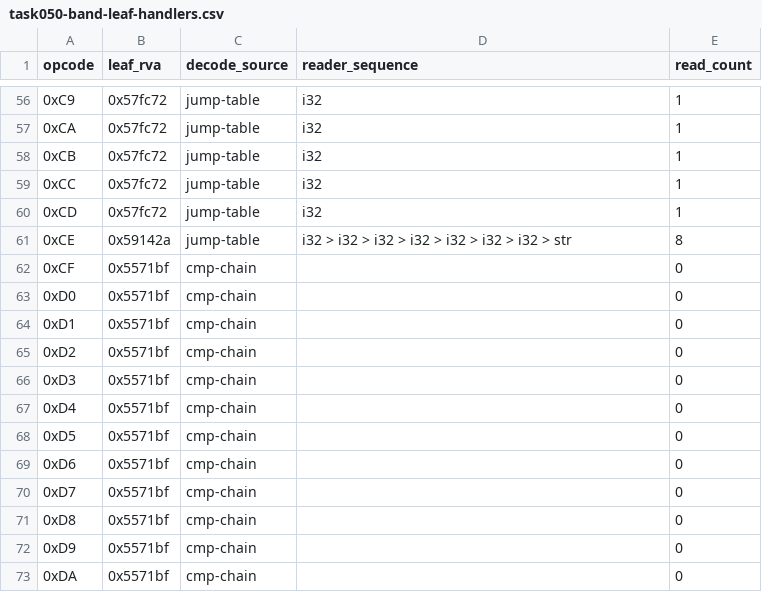
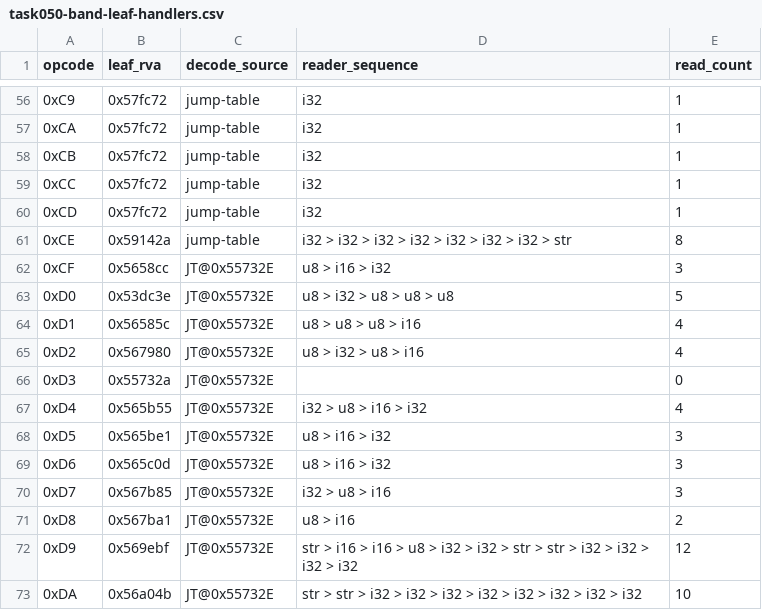
Before and after one commit to lithdoo/adventure-island, a CSV file: result/task050-band-leaf-handlers.csv, drawn as a sheet; only a part is shown, gaps mark what is left out; the diff covers the shown part only.

Commit message:
Task 050 checkpoint 0xCF-0xEC jump table decode quest wire shape confirmed

```diff
--- a/result/task050-band-leaf-handlers.csv
+++ b/result/task050-band-leaf-handlers.csv
@@ -61,13 +61,13 @@ opcode,leaf_rva,decode_source,reader_sequence,read_count
 0xCE,0x59142a,jump-table,i32 > i32 > i32 > i32 > i32 > i32 > i32 > str,8
-0xCF,0x5571bf,cmp-chain,,0
-0xD0,0x5571bf,cmp-chain,,0
-0xD1,0x5571bf,cmp-chain,,0
-0xD2,0x5571bf,cmp-chain,,0
-0xD3,0x5571bf,cmp-chain,,0
-0xD4,0x5571bf,cmp-chain,,0
-0xD5,0x5571bf,cmp-chain,,0
-0xD6,0x5571bf,cmp-chain,,0
-0xD7,0x5571bf,cmp-chain,,0
-0xD8,0x5571bf,cmp-chain,,0
-0xD9,0x5571bf,cmp-chain,,0
-0xDA,0x5571bf,cmp-chain,,0
+0xCF,0x5658cc,JT@0x55732E,u8 > i16 > i32,3
+0xD0,0x53dc3e,JT@0x55732E,u8 > i32 > u8 > u8 > u8,5
+0xD1,0x56585c,JT@0x55732E,u8 > u8 > u8 > i16,4
+0xD2,0x567980,JT@0x55732E,u8 > i32 > u8 > i16,4
+0xD3,0x55732a,JT@0x55732E,,0
+0xD4,0x565b55,JT@0x55732E,i32 > u8 > i16 > i32,4
+0xD5,0x565be1,JT@0x55732E,u8 > i16 > i32,3
+0xD6,0x565c0d,JT@0x55732E,u8 > i16 > i32,3
+0xD7,0x567b85,JT@0x55732E,i32 > u8 > i16,3
+0xD8,0x567ba1,JT@0x55732E,u8 > i16,2
+0xD9,0x569ebf,JT@0x55732E,str > i16 > i16 > u8 > i32 > i32 > str > str > i32 > i32 > i32 > i32,12
+0xDA,0x56a04b,JT@0x55732E,str > str > i32 > i32 > i32 > i32 > i32 > i32 > i32 > i32,10
```
Also changed, not shown: 68 edited cells elsewhere in this file.
